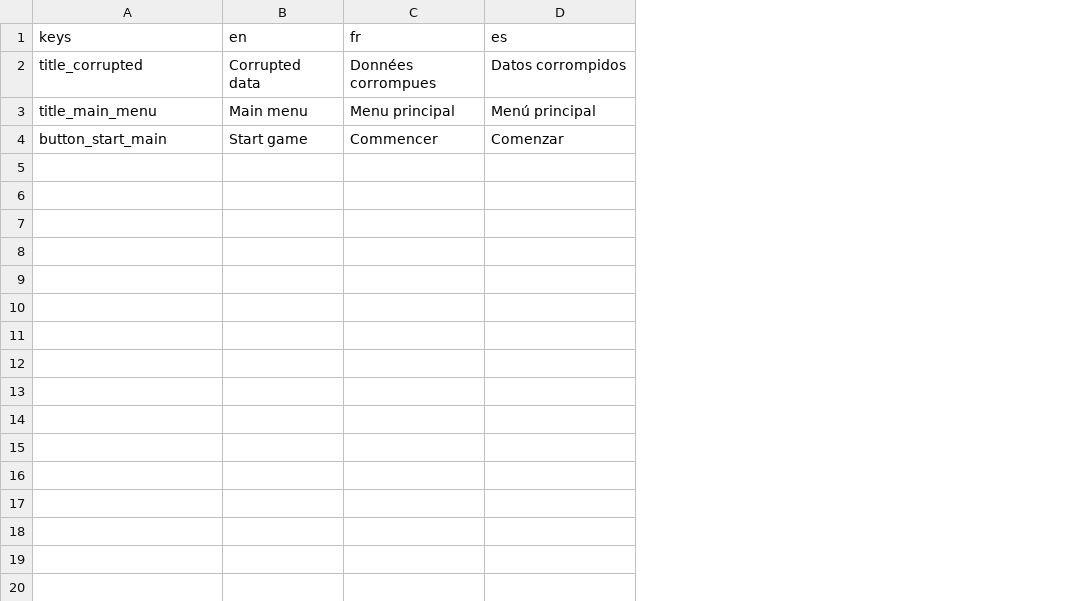
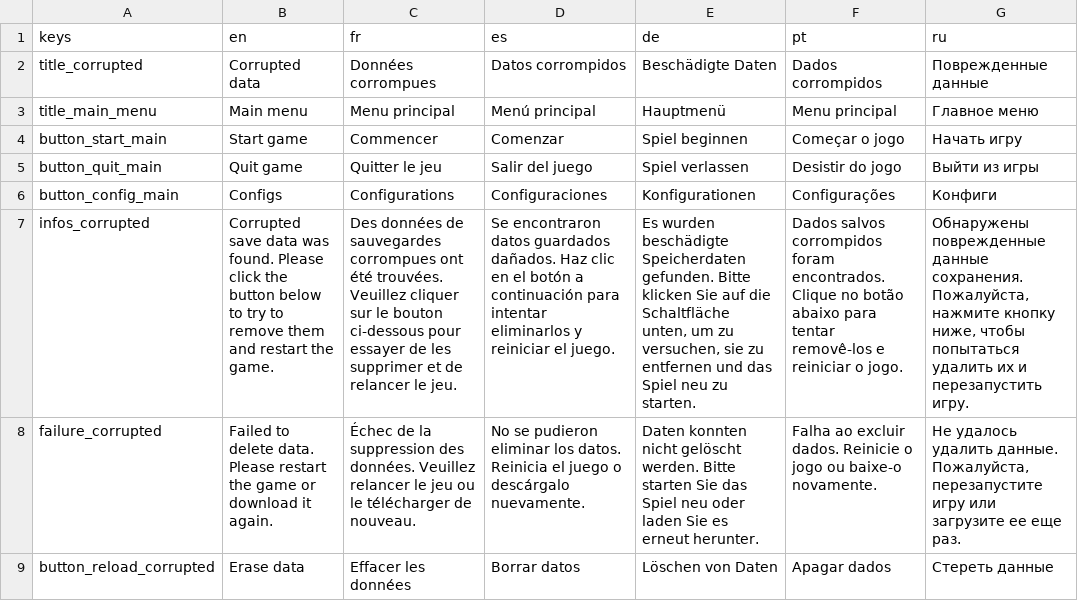
Before and after one commit to LucaStarz/Lynchy_Adventure, a CSV file: assets/txt/Translations.csv, drawn as a sheet; the diff names each change by its address in the sheet, - before the commit and + after, or states it on an @@ line.

Commit message:
Add basic world system and zones, basic menus with translations, unicode font and update tileset

```diff
--- a/assets/txt/Translations.csv
+++ b/assets/txt/Translations.csv
+column E (de), rows 2-4: Beschädigte Daten | Hauptmenü | Spiel beginnen
+column F (pt), rows 2-4: Dados corrompidos | Menu principal | Começar o jogo
+column G (ru), rows 2-4: Поврежденные данные | Главное меню | Начать игру
+row 5: button_quit_main | Quit game | Quitter le jeu | Salir del juego | Spiel verlassen | Desistir do jogo | Выйти из игры
+row 6: button_config_main | Configs | Configurations | Configuraciones | Konfigurationen | Configurações | Конфиги
+row 7: infos_corrupted | Corrupted save data was found. Please click the button below to try to remove them and restart the game. | Des données de sauvegardes corrompues ont été trouvées. Veuillez cliquer sur le bouton ci-dessous pour essayer de les supprimer et de relancer le jeu. | Se encontraron datos guardados dañados. Haz clic en el botón a continuación para intentar eliminarlos y reiniciar el juego. | Es wurden beschädigte Speicherdaten gefunden. Bitte klicken Sie auf die Schaltfläche unten, um zu versuchen, sie zu entfernen und das Spiel neu zu starten. | Dados salvos corrompidos foram encontrados. Clique no botão abaixo para tentar removê-los e reiniciar o jogo. | Обнаружены поврежденные данные сохранения. Пожалуйста, нажмите кнопку ниже, чтобы попытаться удалить их и перезапустить игру.
+row 8: failure_corrupted | Failed to delete data. Please restart the game or download it again. | Échec de la suppression des données. Veuillez relancer le jeu ou le télécharger de nouveau. | No se pudieron eliminar los datos. Reinicia el juego o descárgalo nuevamente. | Daten konnten nicht gelöscht werden. Bitte starten Sie das Spiel neu oder laden Sie es erneut herunter. | Falha ao excluir dados. Reinicie o jogo ou baixe-o novamente. | Не удалось удалить данные. Пожалуйста, перезапустите игру или загрузите ее еще раз.
+row 9: button_reload_corrupted | Erase data | Effacer les données | Borrar datos | Löschen von Daten | Apagar dados | Стереть данные
```
Also changed, not shown: 31 other files.
